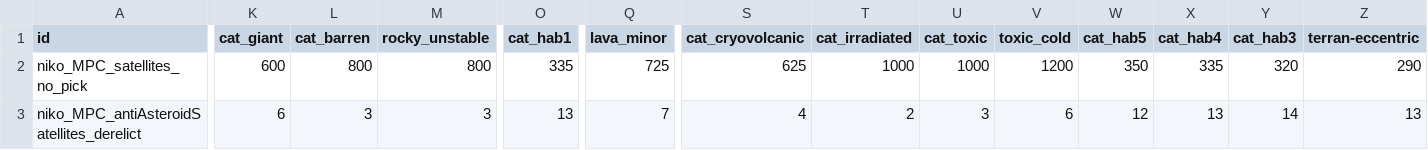
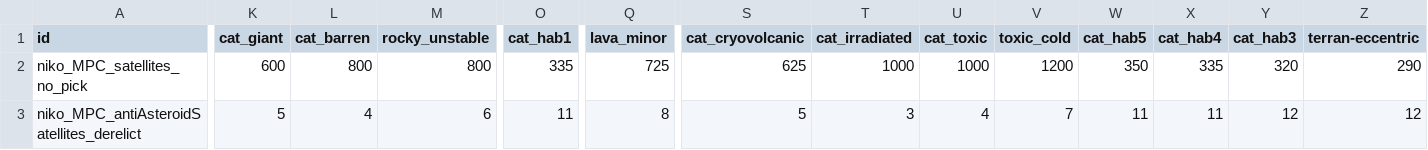
Before and after one commit to nikothedude/MorePlanetaryConditions, a CSV file: data/campaign/procgen/condition_gen_data.csv, drawn as a sheet; only a part is shown, gaps mark what is left out; the diff covers the shown part only; the diff names each change by its address in the sheet, - before the commit and + after, or states it on an @@ line.

```diff
--- a/data/campaign/procgen/condition_gen_data.csv
+++ b/data/campaign/procgen/condition_gen_data.csv
-K3 (cat_giant): 6
+K3 (cat_giant): 5
-L3 (cat_barren): 3
+L3 (cat_barren): 4
-M3 (rocky_unstable): 3
+M3 (rocky_unstable): 6
-O3 (cat_hab1): 13
+O3 (cat_hab1): 11
-Q3 (lava_minor): 7
+Q3 (lava_minor): 8
-S3 (cat_cryovolcanic): 4
+S3 (cat_cryovolcanic): 5
-T3 (cat_irradiated): 2
+T3 (cat_irradiated): 3
-U3 (cat_toxic): 3
+U3 (cat_toxic): 4
-V3 (toxic_cold): 6
+V3 (toxic_cold): 7
-W3 (cat_hab5): 12
+W3 (cat_hab5): 11
-X3 (cat_hab4): 13
+X3 (cat_hab4): 11
-Y3 (cat_hab3): 14
+Y3 (cat_hab3): 12
-Z3 (terran-eccentric): 13
+Z3 (terran-eccentric): 12
```
Also changed, not shown: 7 edited cells elsewhere in this file, 8 other files.
